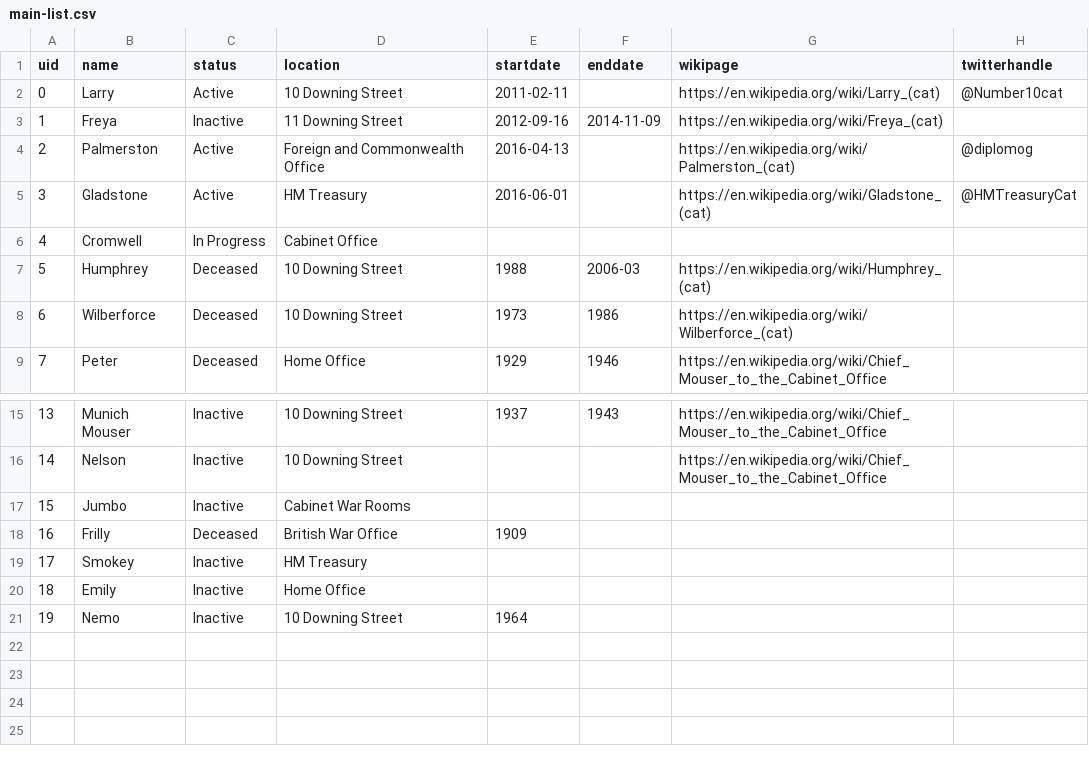
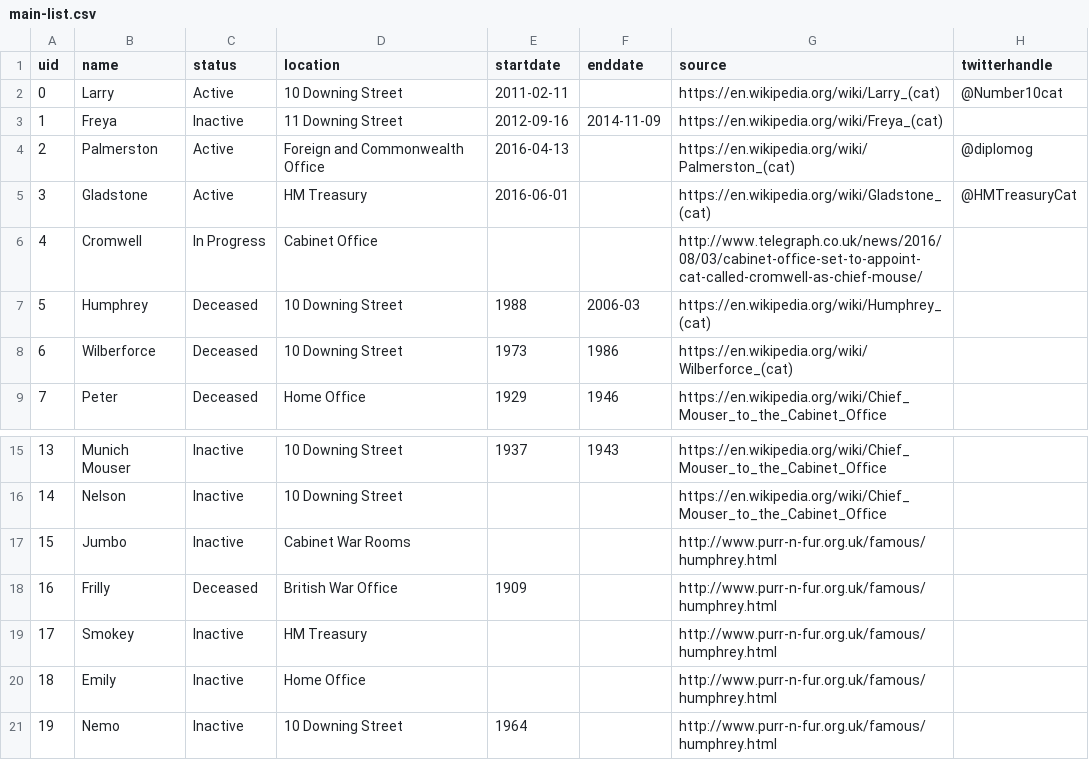
Before and after one commit to peterkwells/uk-government-cats, a CSV file: data/main-list.csv, drawn as a sheet; only a part is shown, gaps mark what is left out.

Commit message:
joining things, more than wiki
some light linkage, changing to source from wiki to make it easier to
evidence

```diff
--- a/data/main-list.csv
+++ b/data/main-list.csv
@@ -1,2 +1,2 @@
-uid,name,status,location,startdate,enddate,wikipage,twitterhandle
+uid,name,status,location,startdate,enddate,source,twitterhandle
 0,Larry,Active,10 Downing Street,2011-02-11,,https://en.wikipedia.org/wiki/Larry_(cat),@Number10cat
@@ -5,3 +5,3 @@ uid,name,status,location,startdate,enddate,wikipage,twitterhandle
 3,Gladstone,Active,HM Treasury,2016-06-01,,https://en.wikipedia.org/wiki/Gladstone_(cat),@HMTreasuryCat
-4,Cromwell,In Progress,Cabinet Office,,,,
+4,Cromwell,In Progress,Cabinet Office,,,http://www.telegraph.co.uk/news/2016/08/03/cabinet-office-set-to-appoint-cat-called-cromwell-as-chief-mouse/,
 5,Humphrey,Deceased,10 Downing Street,1988,2006-03,https://en.wikipedia.org/wiki/Humphrey_(cat),
@@ -16,6 +16,6 @@ uid,name,status,location,startdate,enddate,wikipage,twitterhandle
 14,Nelson,Inactive,10 Downing Street,,,https://en.wikipedia.org/wiki/Chief_Mouser_to_the_Cabinet_Office,
-15,Jumbo,Inactive,Cabinet War Rooms,,,,
-16,Frilly,Deceased,British War Office,1909,,,
-17,Smokey,Inactive,HM Treasury,,,,
-18,Emily,Inactive,Home Office,,,,
-19,Nemo,Inactive,10 Downing Street,1964,,,
+15,Jumbo,Inactive,Cabinet War Rooms,,,http://www.purr-n-fur.org.uk/famous/humphrey.html,
+16,Frilly,Deceased,British War Office,1909,,http://www.purr-n-fur.org.uk/famous/humphrey.html,
+17,Smokey,Inactive,HM Treasury,,,http://www.purr-n-fur.org.uk/famous/humphrey.html,
+18,Emily,Inactive,Home Office,,,http://www.purr-n-fur.org.uk/famous/humphrey.html,
+19,Nemo,Inactive,10 Downing Street,1964,,http://www.purr-n-fur.org.uk/famous/humphrey.html,
```
Also changed, not shown: 2 other files.
